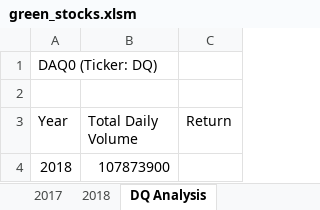
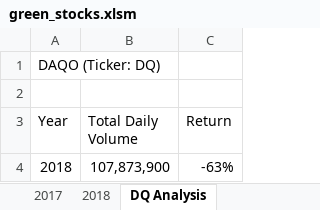
Before and after one commit to joshuanallen/stock-analysis, an Excel workbook: green_stocks.xlsm, sheet DQ Analysis, drawn as a sheet; values as stored, in another font and other column widths than the file's, no borders; the diff names each change by its address in the sheet, - before the commit and + after, or states it on an @@ line.

Commit message:
Added for loop for finding starting and end price to find yearly return

```diff
--- a/green_stocks.xlsm (sheet DQ Analysis)
+++ b/green_stocks.xlsm (sheet DQ Analysis)
-A1 (Year): DAQ0 (Ticker: DQ)
+A1 (Year): DAQO (Ticker: DQ)
-B4 (Total Daily Volume): 107873900
+B4 (Total Daily Volume): 107,873,900
-C4 (Return): (empty)
+C4 (Return): -63%
```
Also changed, not shown: 1 other file.
